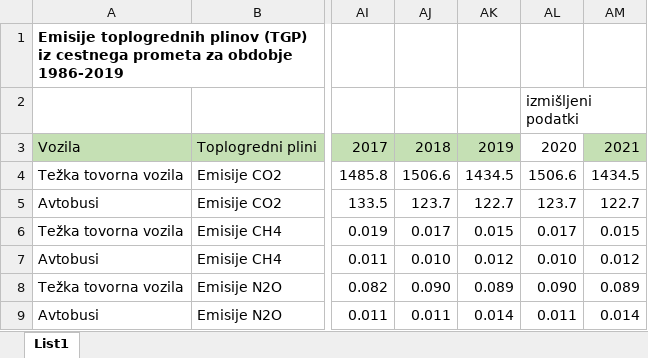
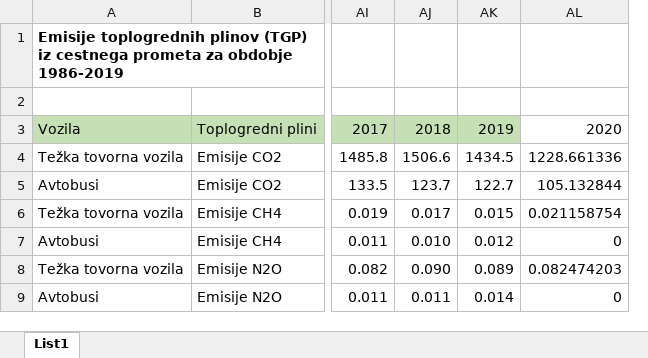
Before and after one commit to podnebnik/website, an Excel workbook: data/emissions/sources/Emisije_TGP_iz_cestnega_prometa.xlsx, sheet List1, drawn as a sheet; only a part is shown, gaps mark what is left out; values as stored, in another font and other column widths than the file's, no borders; removed rows and columns are numbered as before the commit, all else as after; the diff names each change by its address in the sheet, - before the commit and + after, or states it on an @@ line.

Commit message:
New version from ARSO
It has 3 new tabs and splitted lightweight and heavyweight transport

```diff
--- a/data/emissions/sources/Emisije_TGP_iz_cestnega_prometa.xlsx (sheet List1)
+++ b/data/emissions/sources/Emisije_TGP_iz_cestnega_prometa.xlsx (sheet List1)
-column AL, rows 2-9: izmišljeni podatki | 2020 | 1506.6 | 123.7 | 0.017 | 0.010 | 0.090 | 0.011
-column AM, rows 3-9: 2021 | 1434.5 | 122.7 | 0.015 | 0.012 | 0.089 | 0.014
+column AL, rows 3-9: 2020 | 1228.661336 | 105.132844 | 0.021158754 | 0 | 0.082474203 | 0
```
